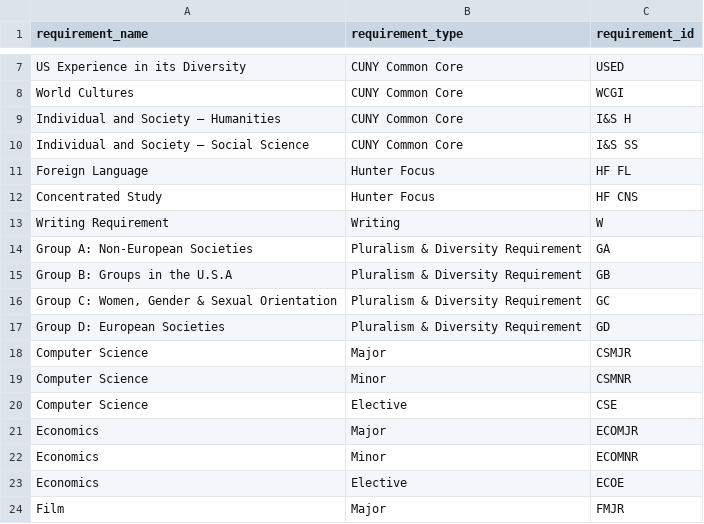
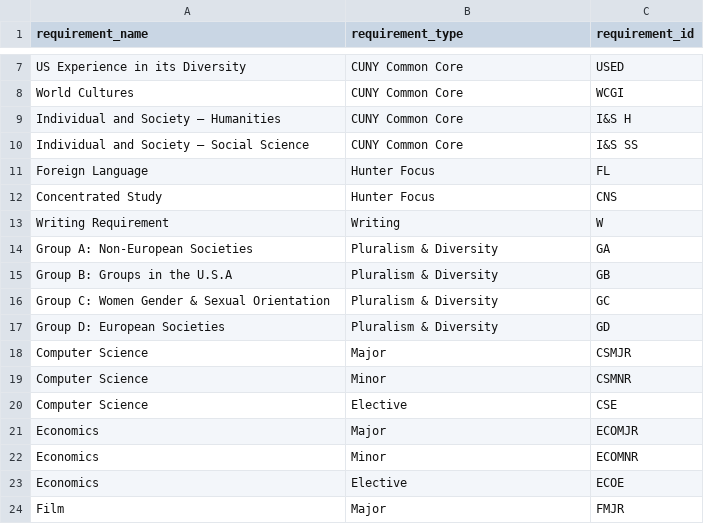
Before and after one commit to ahmdaa/ssa-database, a CSV file: data/requirement-data.csv, drawn as a sheet; only a part is shown, gaps mark what is left out; the diff names each change by its address in the sheet, - before the commit and + after, or states it on an @@ line.

```diff
--- a/data/requirement-data.csv
+++ b/data/requirement-data.csv
-C11 (requirement_id): HF FL
+C11 (requirement_id): FL
-C12 (requirement_id): HF CNS
+C12 (requirement_id): CNS
-B14:B17 (requirement_type): Pluralism & Diversity Requirement
+B14:B17 (requirement_type): Pluralism & Diversity
-A16 (requirement_name): Group C: Women, Gender & Sexual Orientation
+A16 (requirement_name): Group C: Women Gender & Sexual Orientation
```
Also changed, not shown: data/course-data.csv, data/department-data.csv, 7 other files.
